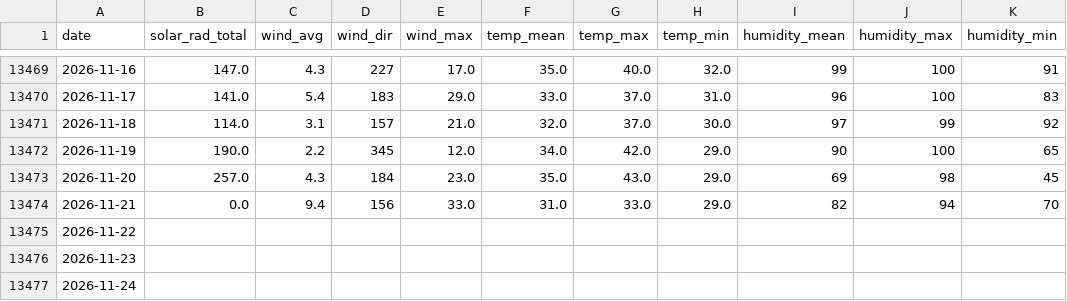
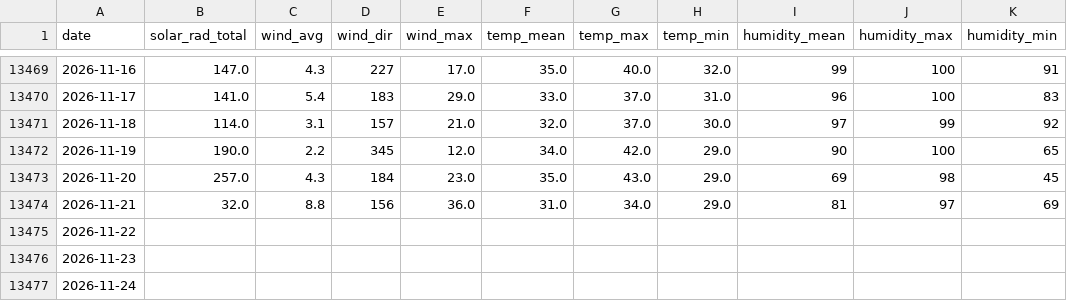
Before and after one commit to silverbutte/weather-data, a CSV file: daily_export.csv, drawn as a sheet; only a part is shown, gaps mark what is left out; the diff names each change by its address in the sheet, - before the commit and + after, or states it on an @@ line.

Commit message:
Auto-update daily_export.csv

```diff
--- a/daily_export.csv
+++ b/daily_export.csv
-B13474 (solar_rad_total): 0.0
+B13474 (solar_rad_total): 32.0
-C13474 (wind_avg): 9.4
+C13474 (wind_avg): 8.8
-E13474 (wind_max): 33.0
+E13474 (wind_max): 36.0
-G13474 (temp_max): 33.0
+G13474 (temp_max): 34.0
-I13474 (humidity_mean): 82
+I13474 (humidity_mean): 81
-J13474 (humidity_max): 94
+J13474 (humidity_max): 97
-K13474 (humidity_min): 70
+K13474 (humidity_min): 69
```
